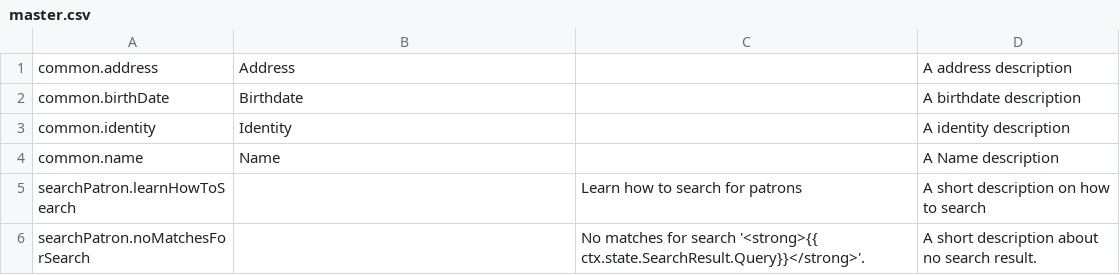
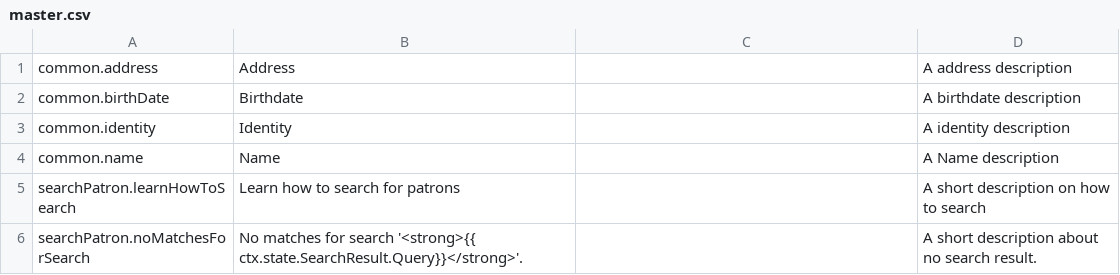
Before and after one commit to ssr42/phraseapp-test, a CSV file: master.csv, drawn as a sheet.

Commit message:
Update master.csv

```diff
--- a/master.csv
+++ b/master.csv
@@ -4,3 +4,3 @@ common.identity,Identity,,A identity description
 common.name,Name,,A Name description
-searchPatron.learnHowToSearch,,Learn how to search for patrons,A short description on how to search
-searchPatron.noMatchesForSearch,,"No matches for search '<strong>{{ ctx.state.SearchResult.Query}}</strong>'.",A short description about no search result.
+searchPatron.learnHowToSearch,Learn how to search for patrons,,A short description on how to search
+searchPatron.noMatchesForSearch,"No matches for search '<strong>{{ ctx.state.SearchResult.Query}}</strong>'.",,A short description about no search result.
```
